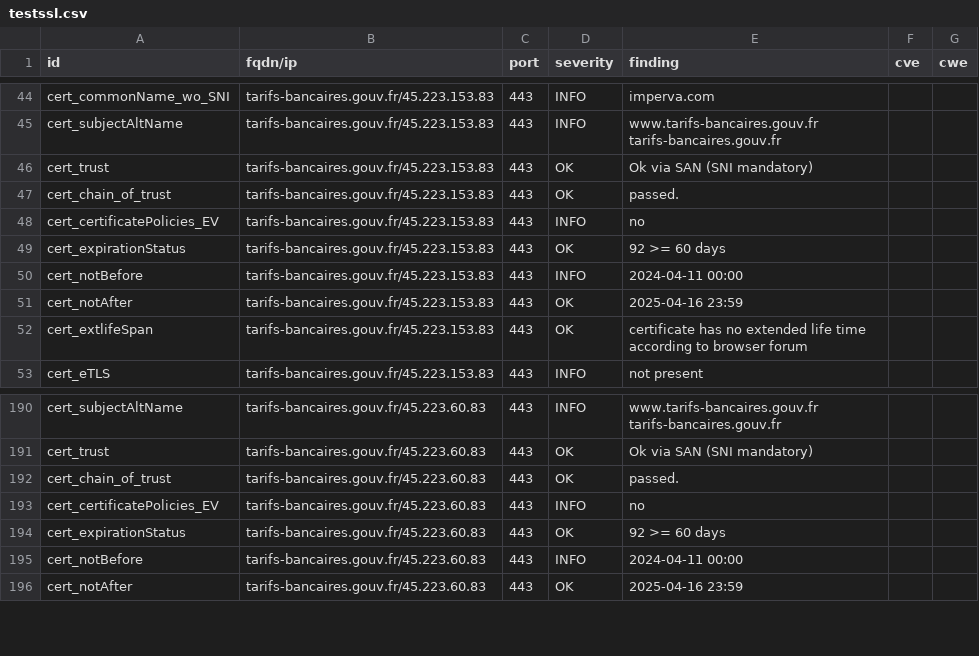
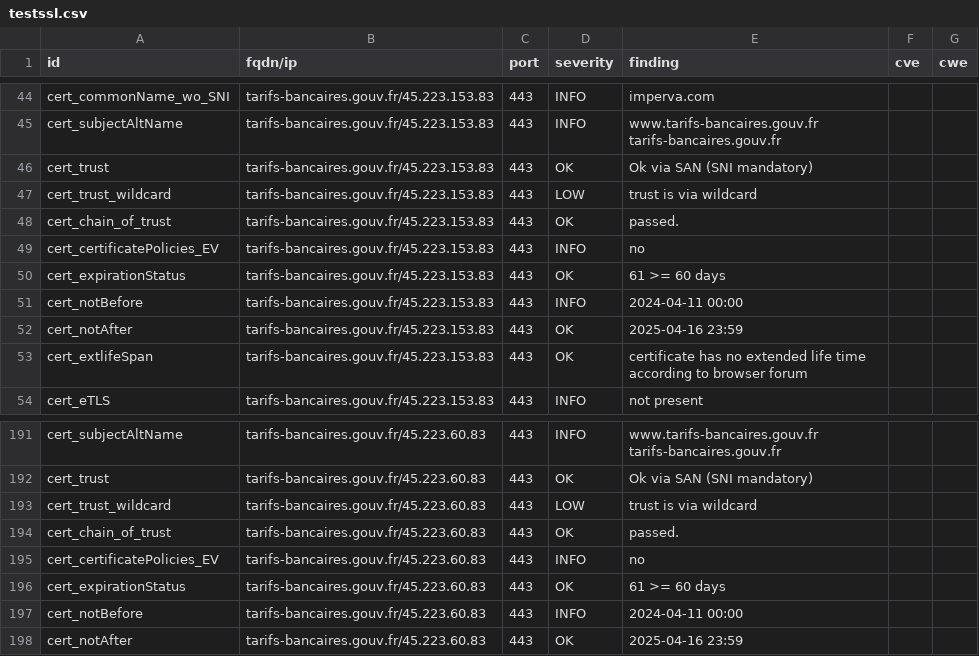
Before and after one commit to GKO-org/dashlordPrd10, a CSV file: results/aHR0cHM6Ly90YXJpZnMtYmFuY2FpcmVzLmdvdXYuZnI=/testssl.csv, drawn as a sheet; only a part is shown, gaps mark what is left out.

Commit message:
update: https://tarifs-bancaires.gouv.fr

```diff
--- a/results/aHR0cHM6Ly90YXJpZnMtYmFuY2FpcmVzLmdvdXYuZnI=/testssl.csv
+++ b/results/aHR0cHM6Ly90YXJpZnMtYmFuY2FpcmVzLmdvdXYuZnI=/testssl.csv
@@ -46,5 +46,6 @@
 "cert_trust","tarifs-bancaires.gouv.fr/45.223.153.83","443","OK","Ok via SAN (SNI mandatory)","",""
+"cert_trust_wildcard","tarifs-bancaires.gouv.fr/45.223.153.83","443","LOW","trust is via wildcard","",""
 "cert_chain_of_trust","tarifs-bancaires.gouv.fr/45.223.153.83","443","OK","passed.","",""
 "cert_certificatePolicies_EV","tarifs-bancaires.gouv.fr/45.223.153.83","443","INFO","no","",""
-"cert_expirationStatus","tarifs-bancaires.gouv.fr/45.223.153.83","443","OK","92 >= 60 days","",""
+"cert_expirationStatus","tarifs-bancaires.gouv.fr/45.223.153.83","443","OK","61 >= 60 days","",""
 "cert_notBefore","tarifs-bancaires.gouv.fr/45.223.153.83","443","INFO","2024-04-11 00:00","",""
@@ -191,5 +192,6 @@
 "cert_trust","tarifs-bancaires.gouv.fr/45.223.60.83","443","OK","Ok via SAN (SNI mandatory)","",""
+"cert_trust_wildcard","tarifs-bancaires.gouv.fr/45.223.60.83","443","LOW","trust is via wildcard","",""
 "cert_chain_of_trust","tarifs-bancaires.gouv.fr/45.223.60.83","443","OK","passed.","",""
 "cert_certificatePolicies_EV","tarifs-bancaires.gouv.fr/45.223.60.83","443","INFO","no","",""
-"cert_expirationStatus","tarifs-bancaires.gouv.fr/45.223.60.83","443","OK","92 >= 60 days","",""
+"cert_expirationStatus","tarifs-bancaires.gouv.fr/45.223.60.83","443","OK","61 >= 60 days","",""
 "cert_notBefore","tarifs-bancaires.gouv.fr/45.223.60.83","443","INFO","2024-04-11 00:00","",""
```
Also changed, not shown: 9 other files.
